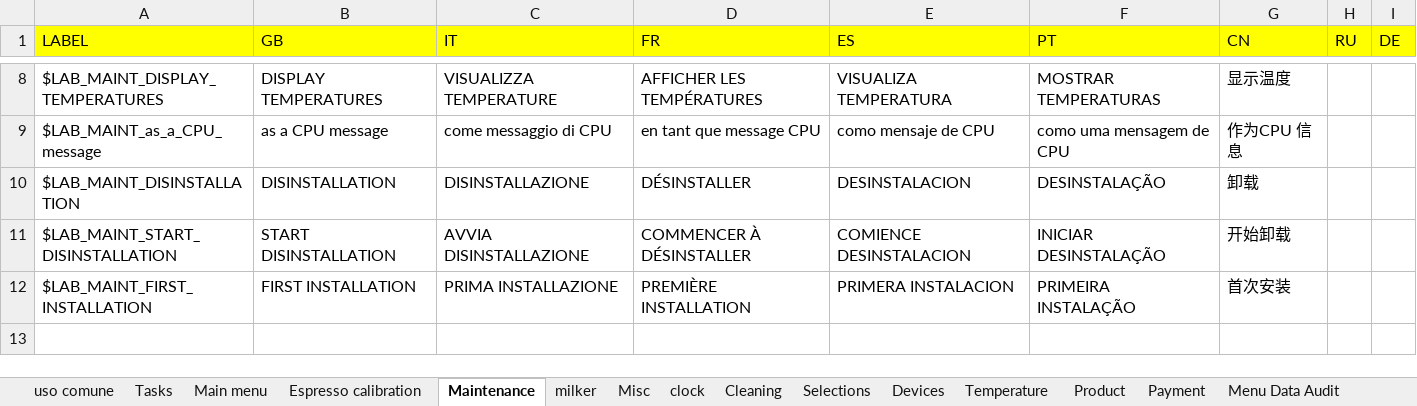
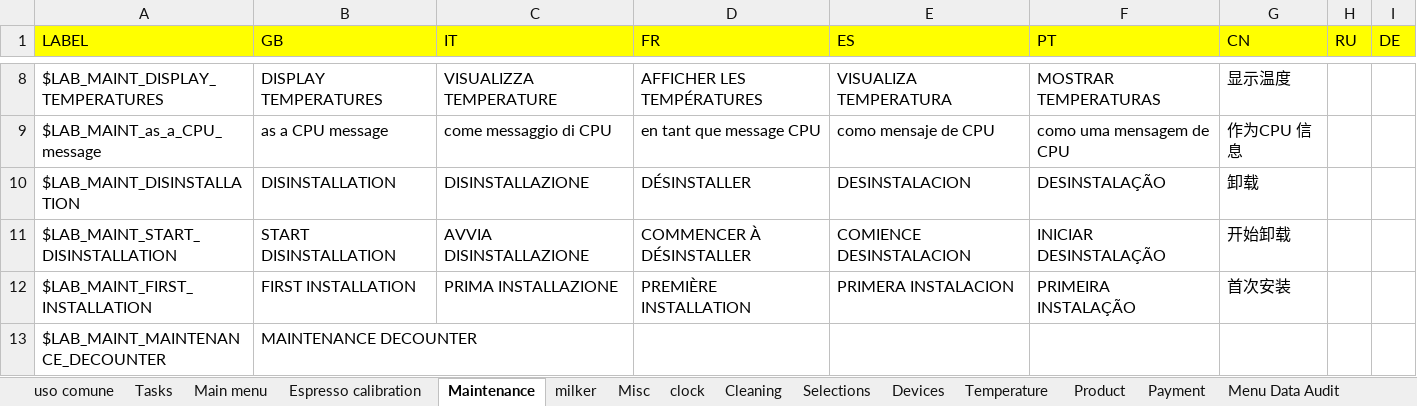
Before and after one commit to I1kham/gpu-fts-nestle-2019, an Excel workbook: MenuProgTranslator/translations.xlsx, sheet Maintenance, drawn as a sheet; only a part is shown, gaps mark what is left out; values as stored, in another font and other column widths than the file's, no borders; the diff names each change by its address in the sheet, - before the commit and + after, or states it on an @@ line.

```diff
--- a/MenuProgTranslator/translations.xlsx (sheet Maintenance)
+++ b/MenuProgTranslator/translations.xlsx (sheet Maintenance)
+row 13: $LAB_MAINT_MAINTENANCE_DECOUNTER | MAINTENANCE DECOUNTER
```
Also changed, not shown: 37 other files.
